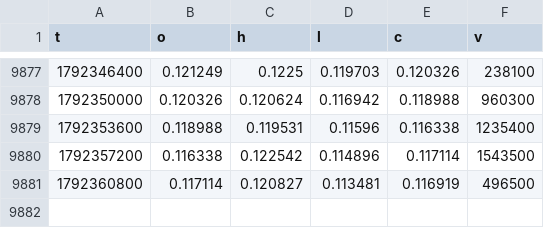
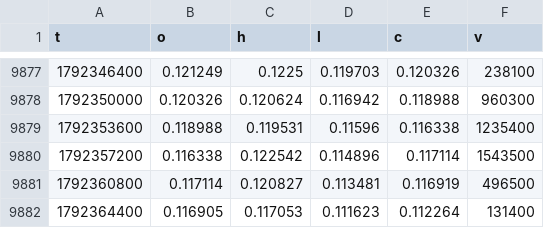
Before and after one commit to iamuna/blofinbot, a CSV file: hours/Q.csv, drawn as a sheet; only a part is shown, gaps mark what is left out; the diff names each change by its address in the sheet, - before the commit and + after, or states it on an @@ line.

```diff
--- a/hours/Q.csv
+++ b/hours/Q.csv
+row 9882: 1792364400 | 0.116905 | 0.117053 | 0.111623 | 0.112264 | 131400
```
Also changed, not shown: hours/BCH.funding.csv, hours/INJ.funding.csv, 38 other files.
